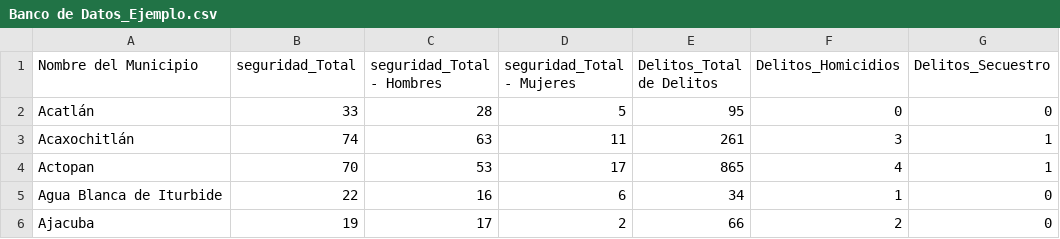
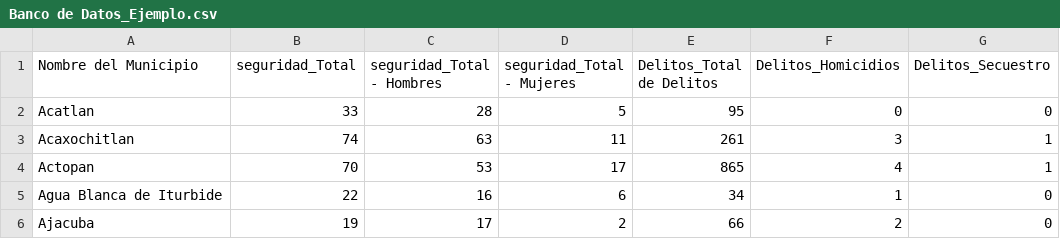
Before and after one commit to JairEsc/Gob, a CSV file: Banco de Datos_Ejemplo.csv, drawn as a sheet; only a part is shown; the diff names each change by its address in the sheet, - before the commit and + after, or states it on an @@ line.

```diff
--- a/Banco de Datos_Ejemplo.csv
+++ b/Banco de Datos_Ejemplo.csv
-A2 (Nombre del Municipio): Acatlán
+A2 (Nombre del Municipio): Acatlan
-A3 (Nombre del Municipio): Acaxochitlán
+A3 (Nombre del Municipio): Acaxochitlan
```
